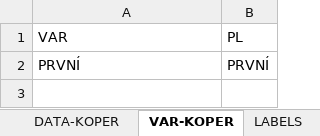
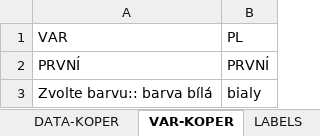
Before and after one commit to xaxamagyar/padrew-objednavka, an Excel workbook: translate-PL.xlsx, sheet VAR-KOPER, drawn as a sheet; values as stored, in another font and other column widths than the file's, no borders; the diff names each change by its address in the sheet, - before the commit and + after, or states it on an @@ line.

Commit message:
Automatická aktualizace překladové databáze z webové aplikace

```diff
--- a/translate-PL.xlsx (sheet VAR-KOPER)
+++ b/translate-PL.xlsx (sheet VAR-KOPER)
+row 3: Zvolte barvu:: barva bílá | bialy
```
